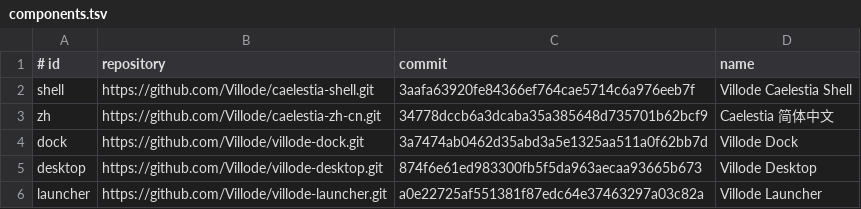
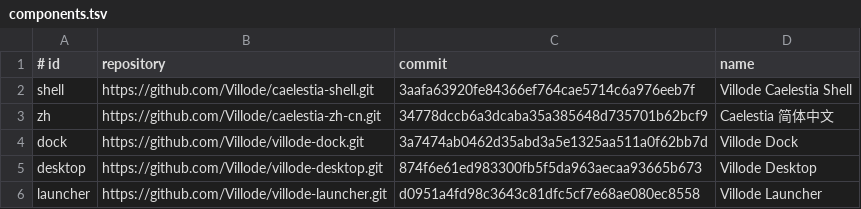
Before and after one commit to u0n0u/villode-caelestia, a TSV file: components.tsv, drawn as a sheet.

Commit message:
chore: publish launcher handoff fix

```diff
--- a/components.tsv
+++ b/components.tsv
@@ -5,2 +5,2 @@ dock	https://github.com/Villode/villode-dock.git	3a7474ab0462d35abd3a5e1325aa511
 desktop	https://github.com/Villode/villode-desktop.git	874f6e61ed983300fb5f5da963aecaa93665b673	Villode Desktop
-launcher	https://github.com/Villode/villode-launcher.git	a0e22725af551381f87edc64e37463297a03c82a	Villode Launcher
+launcher	https://github.com/Villode/villode-launcher.git	d0951a4fd98c3643c81dfc5cf7e68ae080ec8558	Villode Launcher
```
